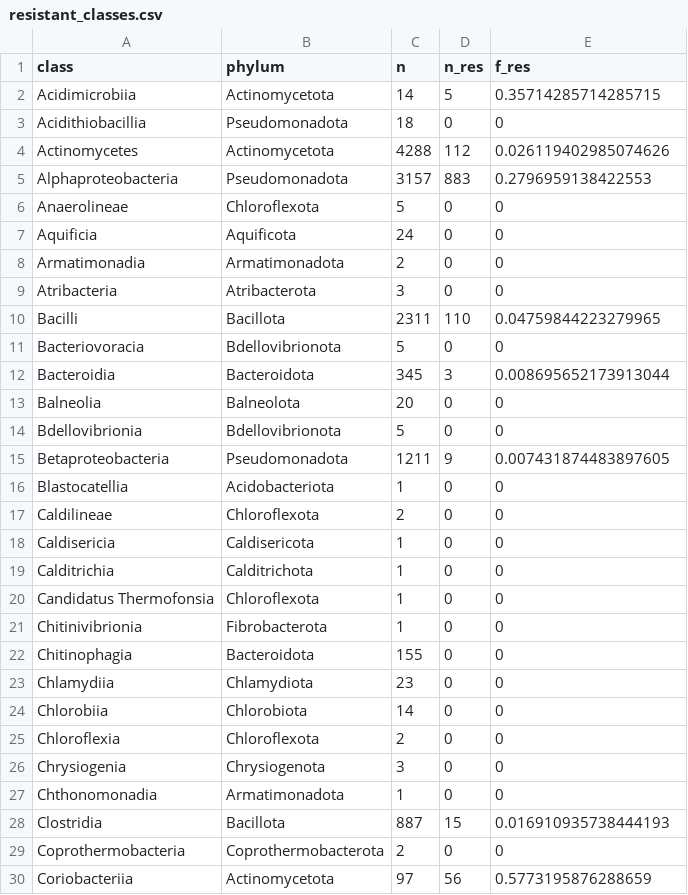
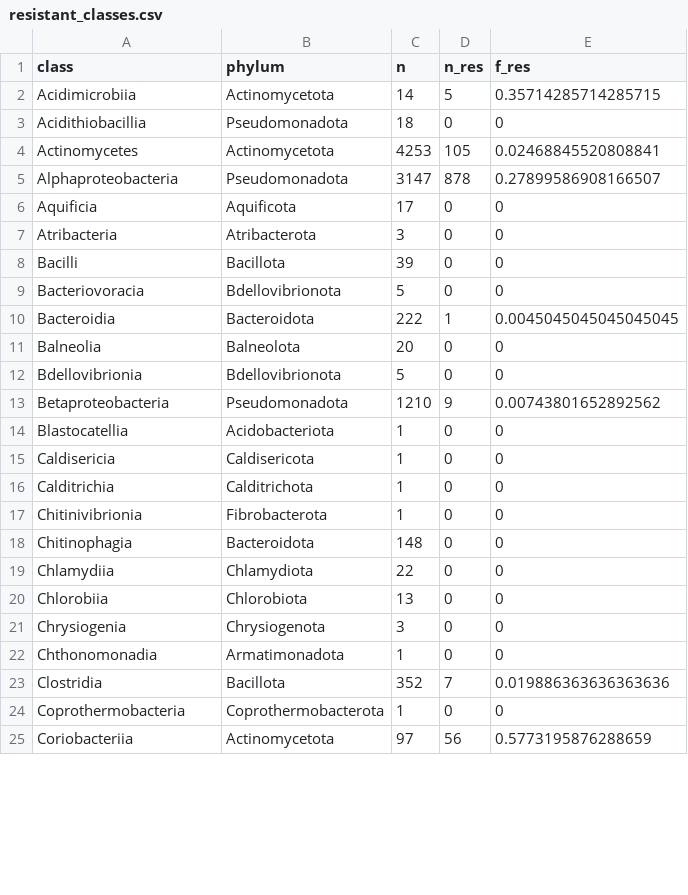
Before and after one commit to lna0104/Streptomycin, a CSV file: output/resistant_classes.csv, drawn as a sheet; only a part is shown; the diff covers the shown part only.

```diff
--- a/output/resistant_classes.csv
+++ b/output/resistant_classes.csv
@@ -3,28 +3,23 @@ Acidimicrobiia,Actinomycetota,14,5,0.35714285714285715
 Acidithiobacillia,Pseudomonadota,18,0,0
-Actinomycetes,Actinomycetota,4288,112,0.026119402985074626
-Alphaproteobacteria,Pseudomonadota,3157,883,0.2796959138422553
-Anaerolineae,Chloroflexota,5,0,0
-Aquificia,Aquificota,24,0,0
-Armatimonadia,Armatimonadota,2,0,0
+Actinomycetes,Actinomycetota,4253,105,0.02468845520808841
+Alphaproteobacteria,Pseudomonadota,3147,878,0.27899586908166507
+Aquificia,Aquificota,17,0,0
 Atribacteria,Atribacterota,3,0,0
-Bacilli,Bacillota,2311,110,0.04759844223279965
+Bacilli,Bacillota,39,0,0
 Bacteriovoracia,Bdellovibrionota,5,0,0
-Bacteroidia,Bacteroidota,345,3,0.008695652173913044
+Bacteroidia,Bacteroidota,222,1,0.0045045045045045045
 Balneolia,Balneolota,20,0,0
 Bdellovibrionia,Bdellovibrionota,5,0,0
-Betaproteobacteria,Pseudomonadota,1211,9,0.007431874483897605
+Betaproteobacteria,Pseudomonadota,1210,9,0.00743801652892562
 Blastocatellia,Acidobacteriota,1,0,0
-Caldilineae,Chloroflexota,2,0,0
 Caldisericia,Caldisericota,1,0,0
 Calditrichia,Calditrichota,1,0,0
-Candidatus Thermofonsia,Chloroflexota,1,0,0
 Chitinivibrionia,Fibrobacterota,1,0,0
-Chitinophagia,Bacteroidota,155,0,0
-Chlamydiia,Chlamydiota,23,0,0
-Chlorobiia,Chlorobiota,14,0,0
-Chloroflexia,Chloroflexota,2,0,0
+Chitinophagia,Bacteroidota,148,0,0
+Chlamydiia,Chlamydiota,22,0,0
+Chlorobiia,Chlorobiota,13,0,0
 Chrysiogenia,Chrysiogenota,3,0,0
 Chthonomonadia,Armatimonadota,1,0,0
-Clostridia,Bacillota,887,15,0.016910935738444193
-Coprothermobacteria,Coprothermobacterota,2,0,0
+Clostridia,Bacillota,352,7,0.019886363636363636
+Coprothermobacteria,Coprothermobacterota,1,0,0
 Coriobacteriia,Actinomycetota,97,56,0.5773195876288659
```
Also changed, not shown: 15 removed rows and 41 edited cells elsewhere in this file, output/multiseq_stats.csv, output/resistant_orders.csv, 19 other files.
